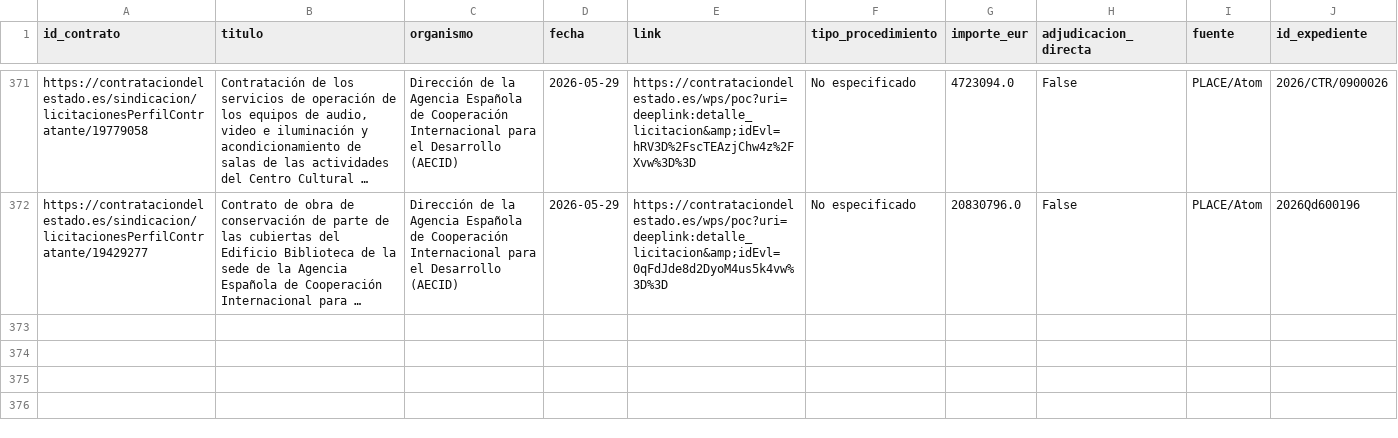
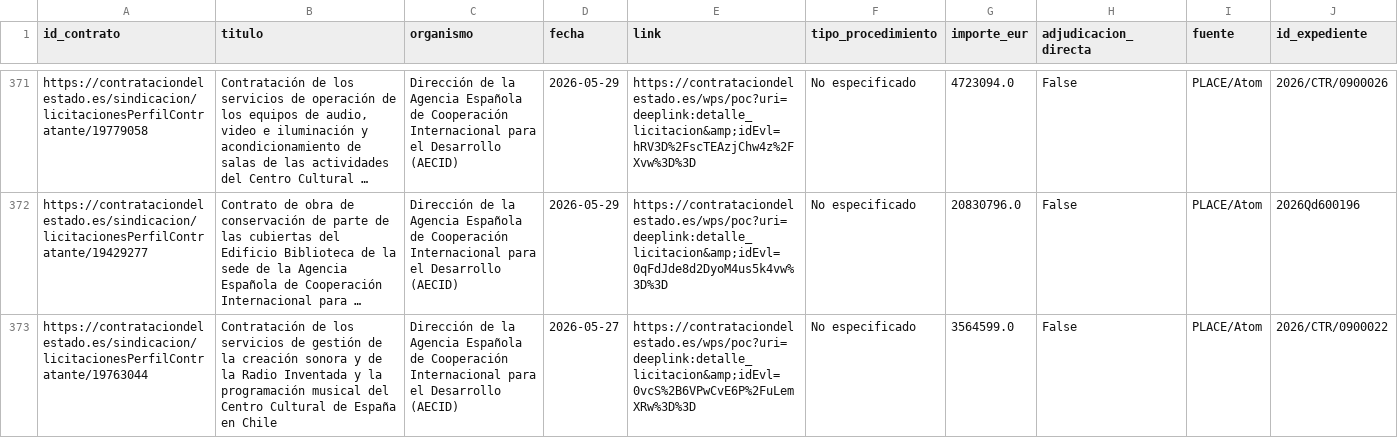
Before and after one commit to Viny2030/Fenomenos_corruptivos_spain, a CSV file: data/raw/place_contratos.csv, drawn as a sheet; only a part is shown, gaps mark what is left out; long unchanged cells end in …; the diff names each change by its address in the sheet, - before the commit and + after, or states it on an @@ line.

Commit message:
Actualización diaria AECID: 2026-07-11

```diff
--- a/data/raw/place_contratos.csv
+++ b/data/raw/place_contratos.csv
+row 373: https://contrataciondelestado.es/sindicacion/licitacionesPerfilContratante/19763044 | Contratación de los servicios de gestión de la creación sonora y de la Radio Inventada y la programación musical del Centro Cultural de España en Chile | Dirección de la Agencia Española de Cooperación Internacional para el Desarrollo (AECID) | 2026-05-27 | https://contrataciondelestado.es/wps/poc?uri=deeplink:detalle_licitacion&amp;idEvl=0vcS%2B6VPwCvE6P%2FuLemXRw%3D%3D | No especificado | 3564599.0 | False | PLACE/Atom | 2026/CTR/0900022
```
Also changed, not shown: 3 other files.
